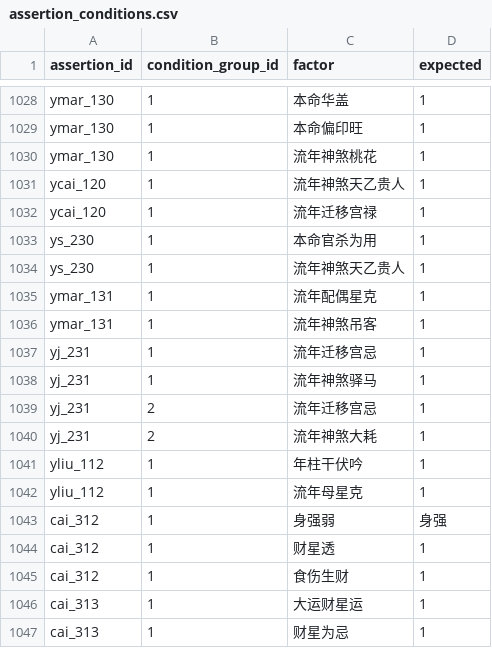
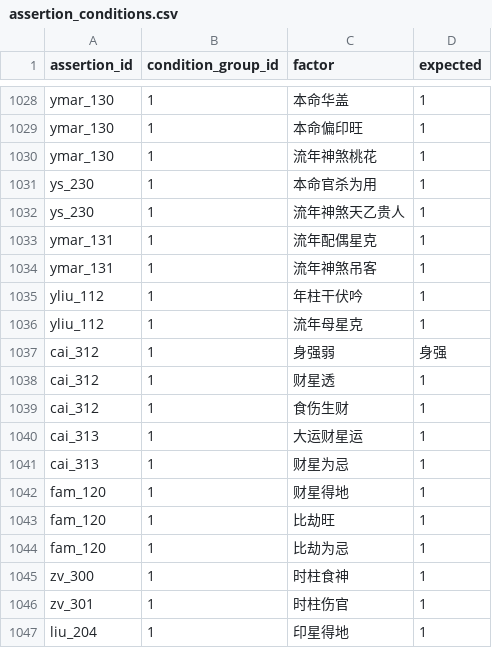
Before and after one commit to ml8s/liki, a CSV file: analysis/app/natal/tools/assertions/assertion_conditions.csv, drawn as a sheet; only a part is shown, gaps mark what is left out; the shorter side is filled out with more unchanged rows; the diff covers the shown part only.

```diff
--- a/analysis/app/natal/tools/assertions/assertion_conditions.csv
+++ b/analysis/app/natal/tools/assertions/assertion_conditions.csv
@@ -1030,4 +1030,2 @@ ymar_130,1,本命偏印旺,1
 ymar_130,1,流年神煞桃花,1
-ycai_120,1,流年神煞天乙贵人,1
-ycai_120,1,流年迁移宫禄,1
 ys_230,1,本命官杀为用,1
@@ -1036,6 +1034,2 @@ ymar_131,1,流年配偶星克,1
 ymar_131,1,流年神煞吊客,1
-yj_231,1,流年迁移宫忌,1
-yj_231,1,流年神煞驿马,1
-yj_231,2,流年迁移宫忌,1
-yj_231,2,流年神煞大耗,1
 yliu_112,1,年柱干伏吟,1
```
Also changed, not shown: 22 added rows and 17 removed rows elsewhere in this file, analysis/app/natal/tools/assertions/assertions.csv, 2 other files.
